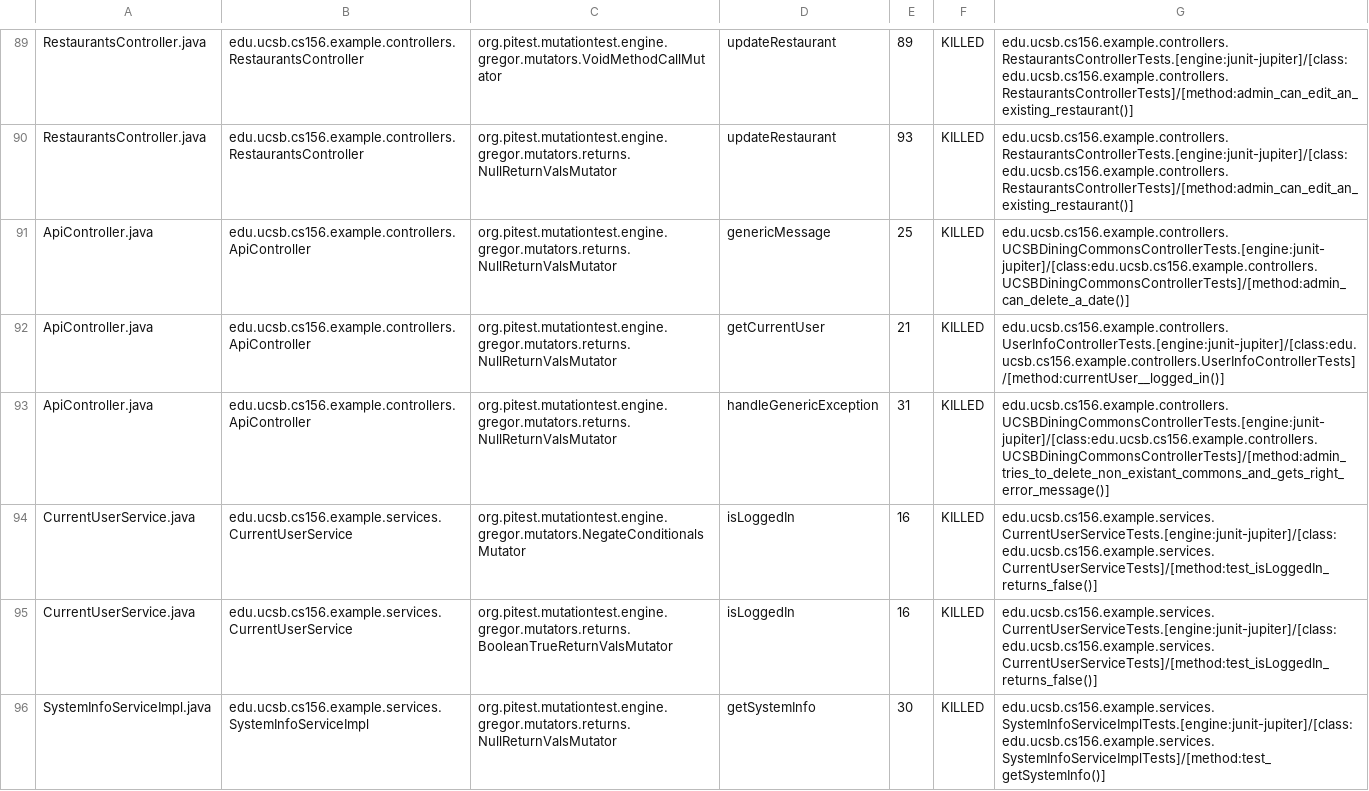
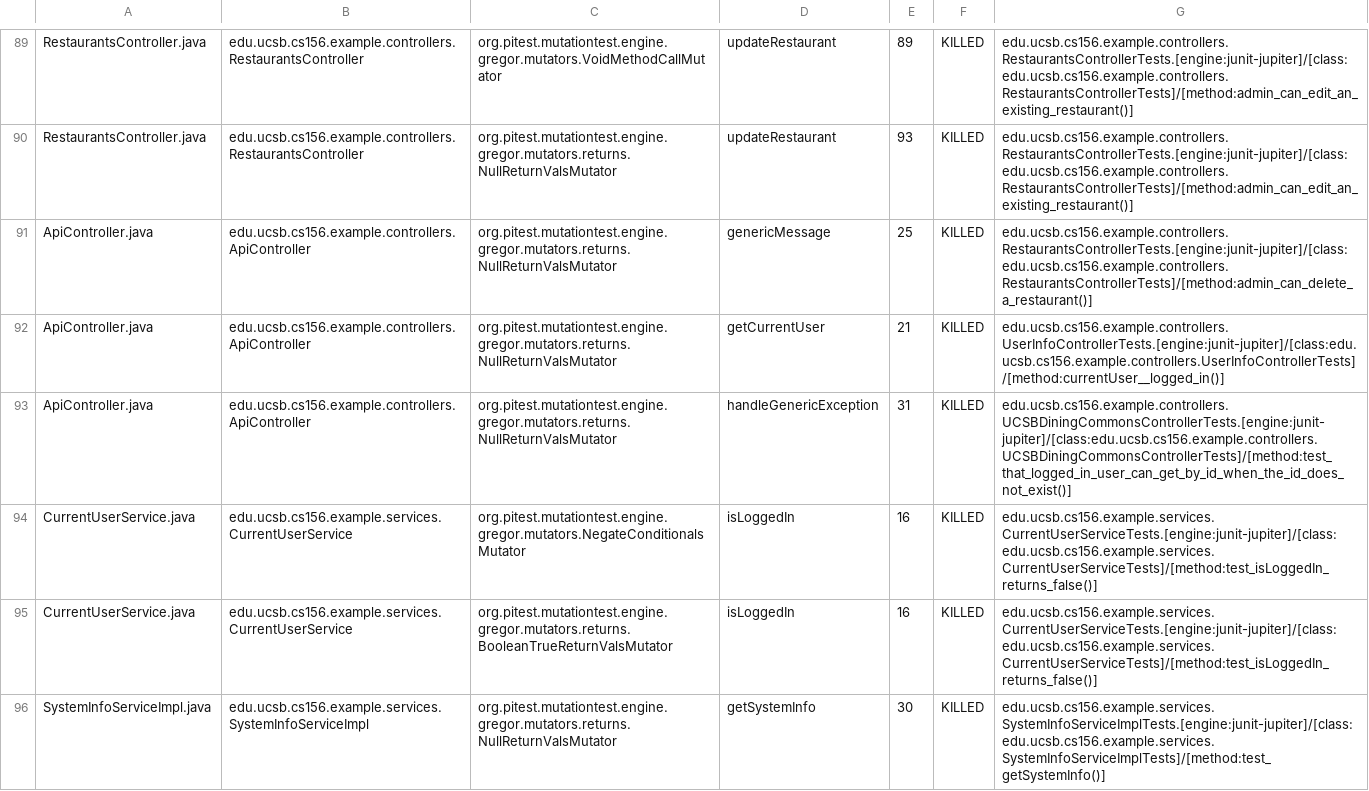
Before and after one commit to ucsb-cs156-w24/team03-w24-4pm-1, a CSV file: prs/69/pitest/mutations.csv, drawn as a sheet; only a part is shown, gaps mark what is left out.

Commit message:
Deploying to gh-pages from @ ucsb-cs156-w24/team03-w24-4pm-1@f74e27a5161808e6a105f39856d9a6887045a118 🚀

```diff
--- a/prs/69/pitest/mutations.csv
+++ b/prs/69/pitest/mutations.csv
@@ -90,5 +90,5 @@ RestaurantsController.java,edu.ucsb.cs156.example.controllers.RestaurantsControl
 RestaurantsController.java,edu.ucsb.cs156.example.controllers.RestaurantsController,org.pitest.mutationtest.engine.gregor.mutators.returns.NullReturnValsMutator,updateRestaurant,93,KILLED,edu.ucsb.cs156.example.controllers.RestaurantsControllerTests.[engine:junit-jupiter]/[class:edu.ucsb.cs156.example.controllers.RestaurantsControllerTests]/[method:admin_can_edit_an_existing_restaurant()]
-ApiController.java,edu.ucsb.cs156.example.controllers.ApiController,org.pitest.mutationtest.engine.gregor.mutators.returns.NullReturnValsMutator,genericMessage,25,KILLED,edu.ucsb.cs156.example.controllers.UCSBDiningCommonsControllerTests.[engine:junit-jupiter]/[class:edu.ucsb.cs156.example.controllers.UCSBDiningCommonsControllerTests]/[method:admin_can_delete_a_date()]
+ApiController.java,edu.ucsb.cs156.example.controllers.ApiController,org.pitest.mutationtest.engine.gregor.mutators.returns.NullReturnValsMutator,genericMessage,25,KILLED,edu.ucsb.cs156.example.controllers.RestaurantsControllerTests.[engine:junit-jupiter]/[class:edu.ucsb.cs156.example.controllers.RestaurantsControllerTests]/[method:admin_can_delete_a_restaurant()]
 ApiController.java,edu.ucsb.cs156.example.controllers.ApiController,org.pitest.mutationtest.engine.gregor.mutators.returns.NullReturnValsMutator,getCurrentUser,21,KILLED,edu.ucsb.cs156.example.controllers.UserInfoControllerTests.[engine:junit-jupiter]/[class:edu.ucsb.cs156.example.controllers.UserInfoControllerTests]/[method:currentUser__logged_in()]
-ApiController.java,edu.ucsb.cs156.example.controllers.ApiController,org.pitest.mutationtest.engine.gregor.mutators.returns.NullReturnValsMutator,handleGenericException,31,KILLED,edu.ucsb.cs156.example.controllers.UCSBDiningCommonsControllerTests.[engine:junit-jupiter]/[class:edu.ucsb.cs156.example.controllers.UCSBDiningCommonsControllerTests]/[method:admin_tries_to_delete_non_existant_commons_and_gets_right_error_message()]
+ApiController.java,edu.ucsb.cs156.example.controllers.ApiController,org.pitest.mutationtest.engine.gregor.mutators.returns.NullReturnValsMutator,handleGenericException,31,KILLED,edu.ucsb.cs156.example.controllers.UCSBDiningCommonsControllerTests.[engine:junit-jupiter]/[class:edu.ucsb.cs156.example.controllers.UCSBDiningCommonsControllerTests]/[method:test_that_logged_in_user_can_get_by_id_when_the_id_does_not_exist()]
 CurrentUserService.java,edu.ucsb.cs156.example.services.CurrentUserService,org.pitest.mutationtest.engine.gregor.mutators.NegateConditionalsMutator,isLoggedIn,16,KILLED,edu.ucsb.cs156.example.services.CurrentUserServiceTests.[engine:junit-jupiter]/[class:edu.ucsb.cs156.example.services.CurrentUserServiceTests]/[method:test_isLoggedIn_returns_false()]
```
Also changed, not shown: 14 other files.
